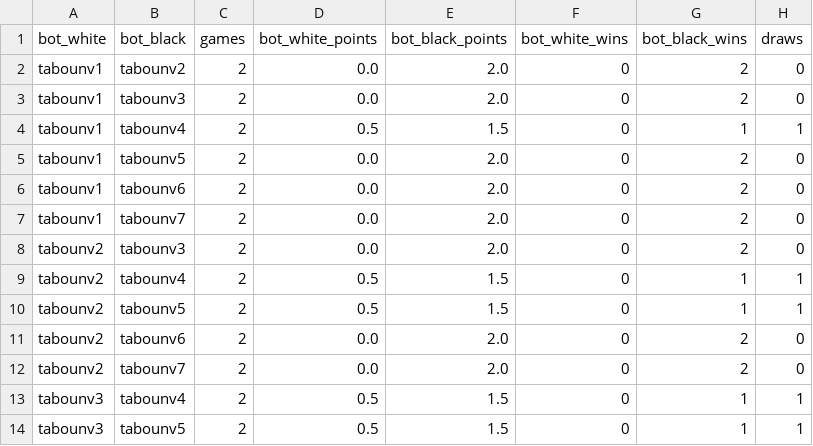
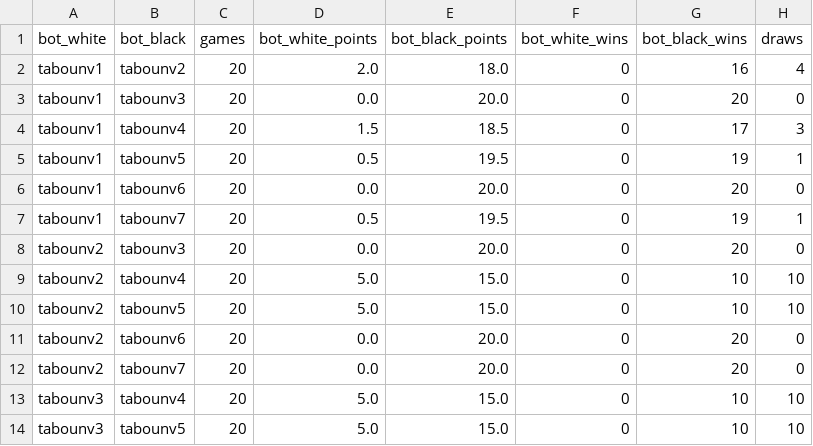
Before and after one commit to saadtlb/taboun, a CSV file: src/arena/results.csv, drawn as a sheet; only a part is shown; the diff covers the shown part only.

```diff
--- a/src/arena/results.csv
+++ b/src/arena/results.csv
@@ -1,14 +1,14 @@
 bot_white,bot_black,games,bot_white_points,bot_black_points,bot_white_wins,bot_black_wins,draws
-tabounv1,tabounv2,2,0.0,2.0,0,2,0
-tabounv1,tabounv3,2,0.0,2.0,0,2,0
-tabounv1,tabounv4,2,0.5,1.5,0,1,1
-tabounv1,tabounv5,2,0.0,2.0,0,2,0
-tabounv1,tabounv6,2,0.0,2.0,0,2,0
-tabounv1,tabounv7,2,0.0,2.0,0,2,0
-tabounv2,tabounv3,2,0.0,2.0,0,2,0
-tabounv2,tabounv4,2,0.5,1.5,0,1,1
-tabounv2,tabounv5,2,0.5,1.5,0,1,1
-tabounv2,tabounv6,2,0.0,2.0,0,2,0
-tabounv2,tabounv7,2,0.0,2.0,0,2,0
-tabounv3,tabounv4,2,0.5,1.5,0,1,1
-tabounv3,tabounv5,2,0.5,1.5,0,1,1
+tabounv1,tabounv2,20,2.0,18.0,0,16,4
+tabounv1,tabounv3,20,0.0,20.0,0,20,0
+tabounv1,tabounv4,20,1.5,18.5,0,17,3
+tabounv1,tabounv5,20,0.5,19.5,0,19,1
+tabounv1,tabounv6,20,0.0,20.0,0,20,0
+tabounv1,tabounv7,20,0.5,19.5,0,19,1
+tabounv2,tabounv3,20,0.0,20.0,0,20,0
+tabounv2,tabounv4,20,5.0,15.0,0,10,10
+tabounv2,tabounv5,20,5.0,15.0,0,10,10
+tabounv2,tabounv6,20,0.0,20.0,0,20,0
+tabounv2,tabounv7,20,0.0,20.0,0,20,0
+tabounv3,tabounv4,20,5.0,15.0,0,10,10
+tabounv3,tabounv5,20,5.0,15.0,0,10,10
```
Also changed, not shown: 28 edited cells elsewhere in this file, 3 other files.
